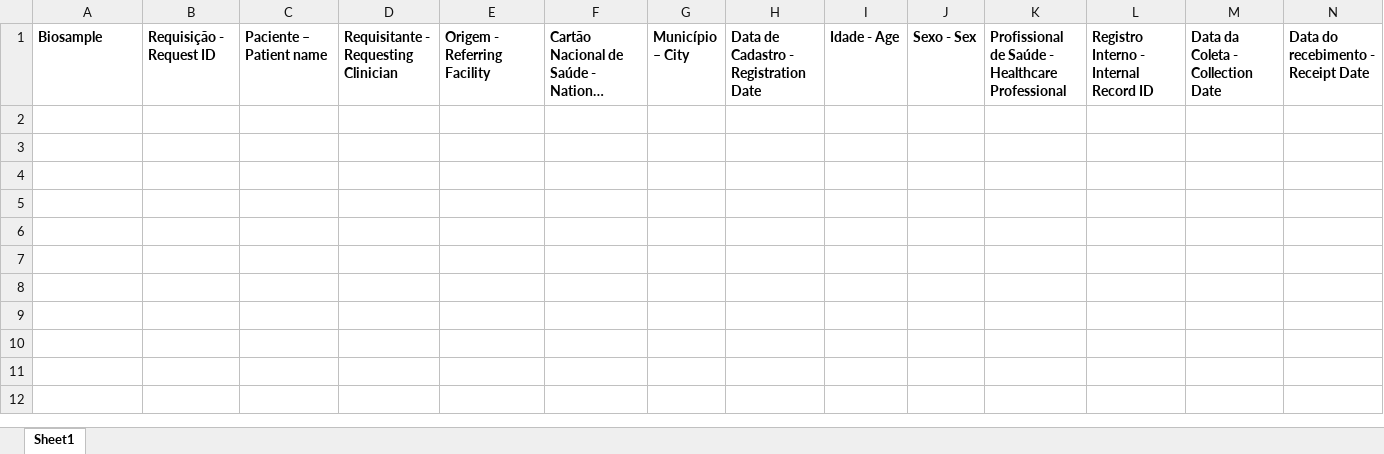
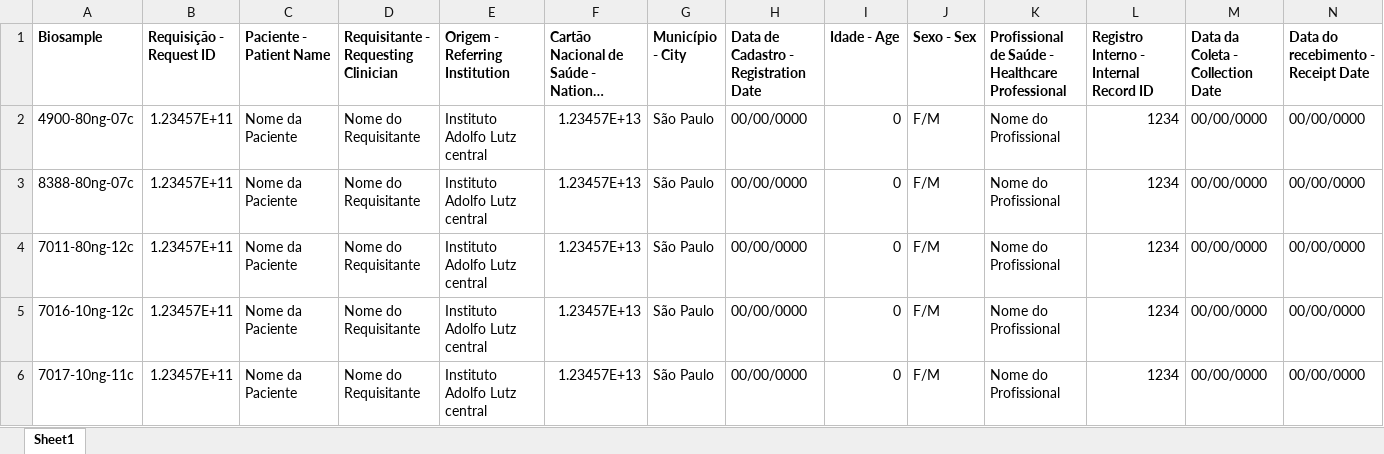
Before and after one commit to nailasoler/brseqtb, an Excel workbook: input/input_table.xlsx, sheet Sheet1, drawn as a sheet; only a part is shown; long unchanged cells end in …; values as stored, in another font and other column widths than the file's, no borders; rows hold the shown columns only; the diff names each change by its address in the sheet, - before the commit and + after, or states it on an @@ line.

Commit message:
Update input_table template

```diff
--- a/input/input_table.xlsx (sheet Sheet1)
+++ b/input/input_table.xlsx (sheet Sheet1)
-C1: Paciente – Patient name
+C1: Paciente - Patient Name
-E1: Origem - Referring Facility
+E1: Origem - Referring Institution
-G1: Município – City
+G1: Município - City
+row 2: 4900-80ng-07c | 1.23457E+11 | Nome da Paciente | Nome do Requisitante | Instituto Adolfo Lutz central | 1.23457E+13 | São Paulo | 00/00/0000 | 0 | F/M | Nome do Profissional | 1234 | 00/00/0000 | 00/00/0000
+row 3: 8388-80ng-07c | 1.23457E+11 | Nome da Paciente | Nome do Requisitante | Instituto Adolfo Lutz central | 1.23457E+13 | São Paulo | 00/00/0000 | 0 | F/M | Nome do Profissional | 1234 | 00/00/0000 | 00/00/0000
+row 4: 7011-80ng-12c | 1.23457E+11 | Nome da Paciente | Nome do Requisitante | Instituto Adolfo Lutz central | 1.23457E+13 | São Paulo | 00/00/0000 | 0 | F/M | Nome do Profissional | 1234 | 00/00/0000 | 00/00/0000
+row 5: 7016-10ng-12c | 1.23457E+11 | Nome da Paciente | Nome do Requisitante | Instituto Adolfo Lutz central | 1.23457E+13 | São Paulo | 00/00/0000 | 0 | F/M | Nome do Profissional | 1234 | 00/00/0000 | 00/00/0000
+row 6: 7017-10ng-11c | 1.23457E+11 | Nome da Paciente | Nome do Requisitante | Instituto Adolfo Lutz central | 1.23457E+13 | São Paulo | 00/00/0000 | 0 | F/M | Nome do Profissional | 1234 | 00/00/0000 | 00/00/0000
```
